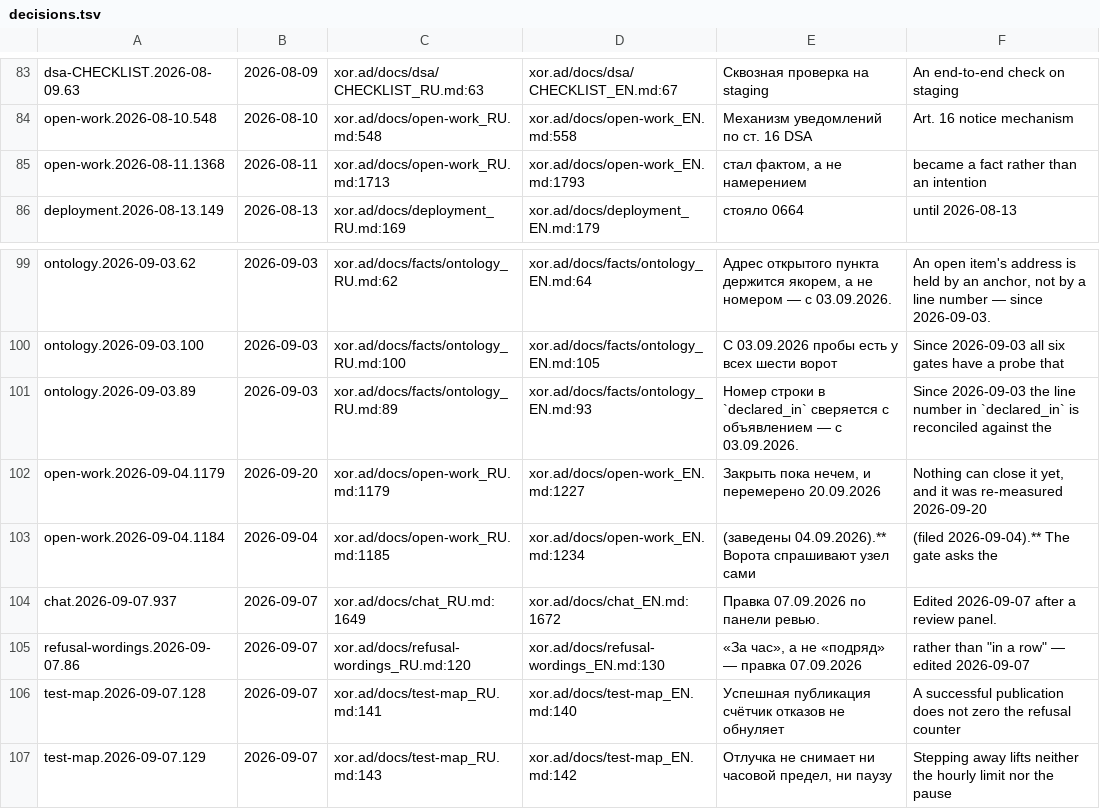
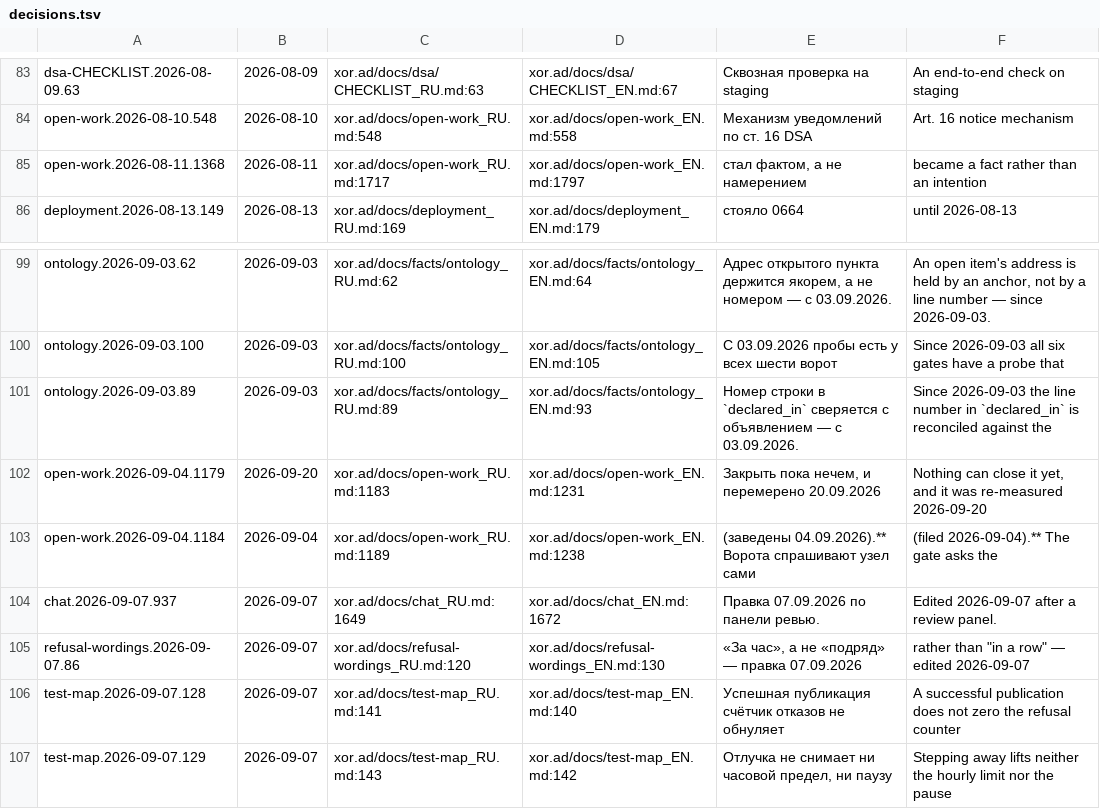
Before and after one commit to panov-id/xor.ad, a TSV file: docs/facts/decisions.tsv, drawn as a sheet; only a part is shown, gaps mark what is left out.

```diff
--- a/docs/facts/decisions.tsv
+++ b/docs/facts/decisions.tsv
@@ -84,3 +84,3 @@ dsa-CHECKLIST.2026-08-09.63	2026-08-09	xor.ad/docs/dsa/CHECKLIST_RU.md:63	xor.ad
 open-work.2026-08-10.548	2026-08-10	xor.ad/docs/open-work_RU.md:548	xor.ad/docs/open-work_EN.md:558	Механизм уведомлений по ст. 16 DSA	Art. 16 notice mechanism
-open-work.2026-08-11.1368	2026-08-11	xor.ad/docs/open-work_RU.md:1713	xor.ad/docs/open-work_EN.md:1793	стал фактом, а не намерением	became a fact rather than an intention
+open-work.2026-08-11.1368	2026-08-11	xor.ad/docs/open-work_RU.md:1717	xor.ad/docs/open-work_EN.md:1797	стал фактом, а не намерением	became a fact rather than an intention
 deployment.2026-08-13.149	2026-08-13	xor.ad/docs/deployment_RU.md:169	xor.ad/docs/deployment_EN.md:179	стояло 0664	until 2026-08-13
@@ -101,4 +101,4 @@ ontology.2026-09-03.100	2026-09-03	xor.ad/docs/facts/ontology_RU.md:100	xor.ad/d
 ontology.2026-09-03.89	2026-09-03	xor.ad/docs/facts/ontology_RU.md:89	xor.ad/docs/facts/ontology_EN.md:93	Номер строки в `declared_in` сверяется с объявлением — с 03.09.2026.	Since 2026-09-03 the line number in `declared_in` is reconciled against the
-open-work.2026-09-04.1179	2026-09-20	xor.ad/docs/open-work_RU.md:1179	xor.ad/docs/open-work_EN.md:1227	Закрыть пока нечем, и перемерено 20.09.2026	Nothing can close it yet, and it was re-measured 2026-09-20
-open-work.2026-09-04.1184	2026-09-04	xor.ad/docs/open-work_RU.md:1185	xor.ad/docs/open-work_EN.md:1234	(заведены 04.09.2026).** Ворота спрашивают узел сами	(filed 2026-09-04).** The gate asks the
+open-work.2026-09-04.1179	2026-09-20	xor.ad/docs/open-work_RU.md:1183	xor.ad/docs/open-work_EN.md:1231	Закрыть пока нечем, и перемерено 20.09.2026	Nothing can close it yet, and it was re-measured 2026-09-20
+open-work.2026-09-04.1184	2026-09-04	xor.ad/docs/open-work_RU.md:1189	xor.ad/docs/open-work_EN.md:1238	(заведены 04.09.2026).** Ворота спрашивают узел сами	(filed 2026-09-04).** The gate asks the
 chat.2026-09-07.937	2026-09-07	xor.ad/docs/chat_RU.md:1649	xor.ad/docs/chat_EN.md:1672	Правка 07.09.2026 по панели ревью.	Edited 2026-09-07 after a review panel.
```
Also changed, not shown: docs/facts/noise-numbers.tsv, docs/facts/open.tsv, 2 other files.
